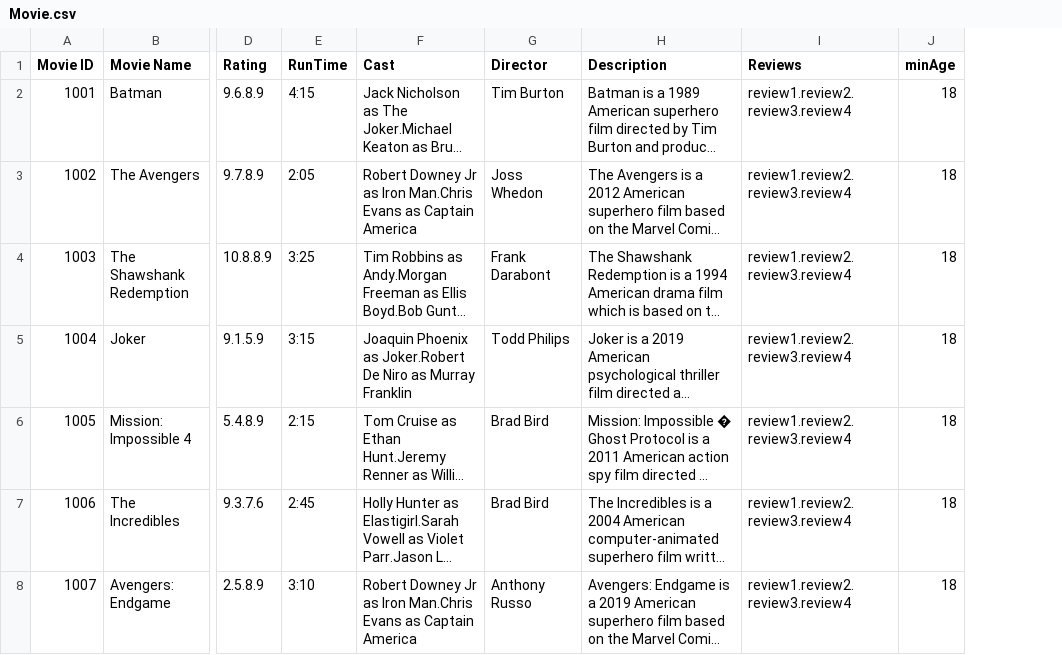
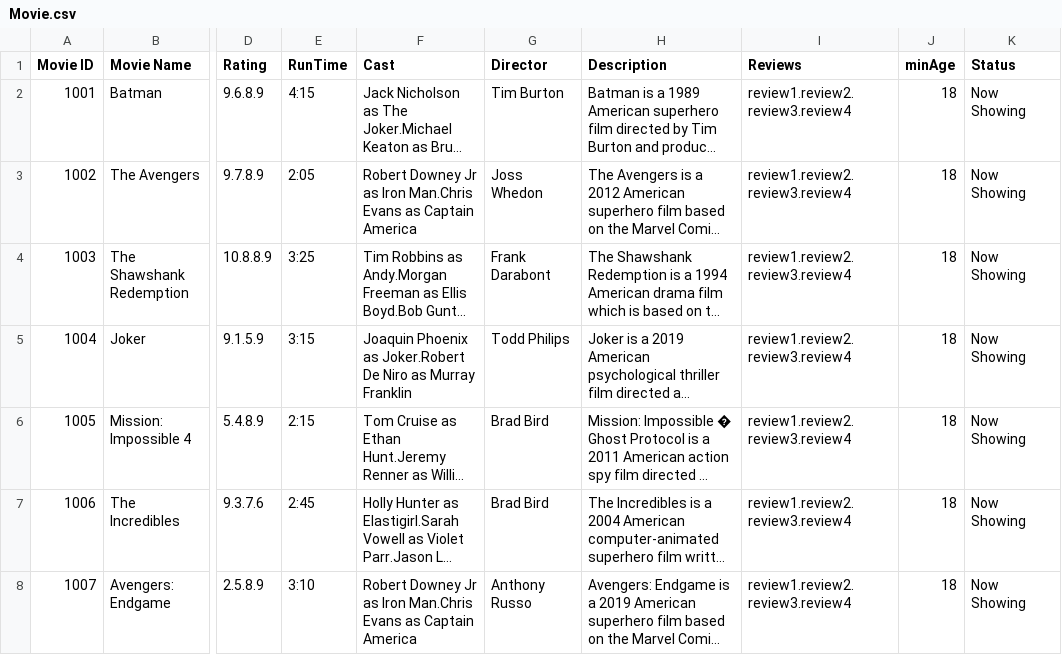
Before and after one commit to NumairFazili/Moblima, a CSV file: src/Data/Movie.csv, drawn as a sheet; only a part is shown, gaps mark what is left out; long unchanged cells end in …; the diff names each change by its address in the sheet, - before the commit and + after, or states it on an @@ line.

```diff
--- a/src/Data/Movie.csv
+++ b/src/Data/Movie.csv
+column K (Status), rows 2-8: all Now Showing
```
Also changed, not shown: src/Data/Cinema.csv.
